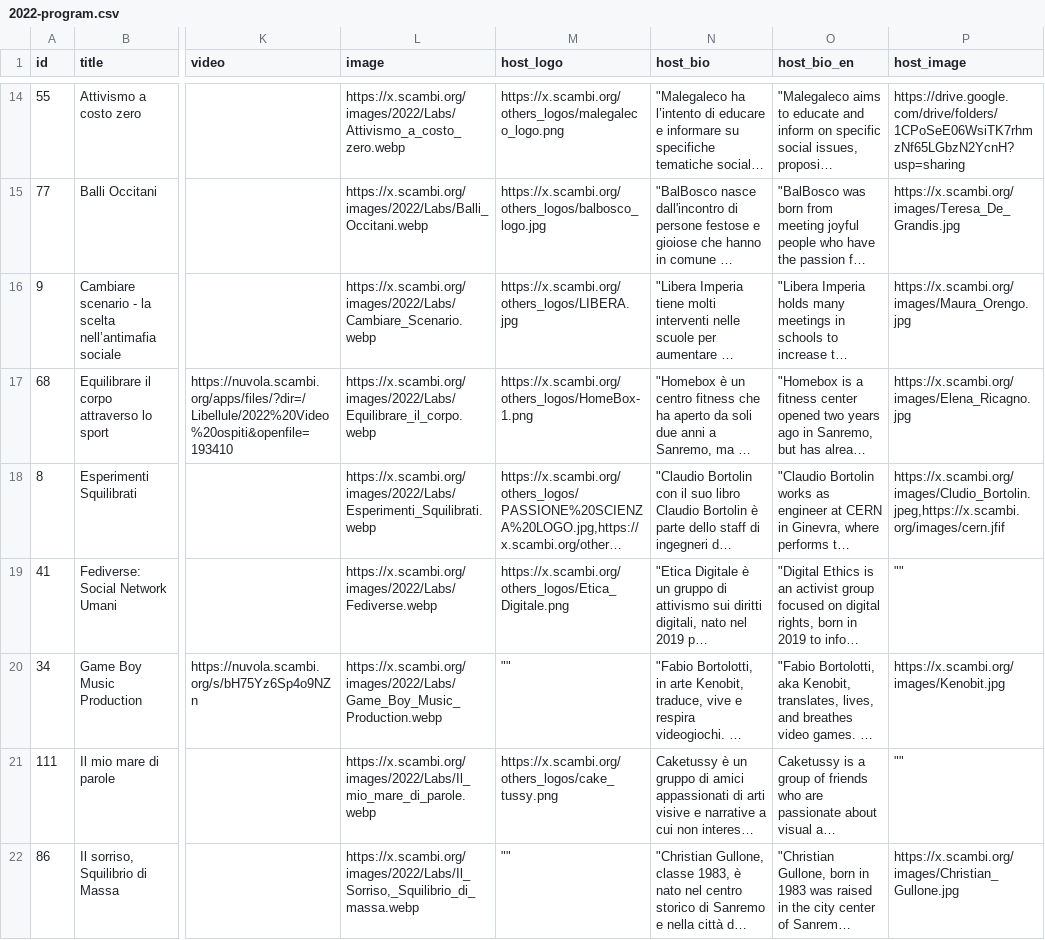
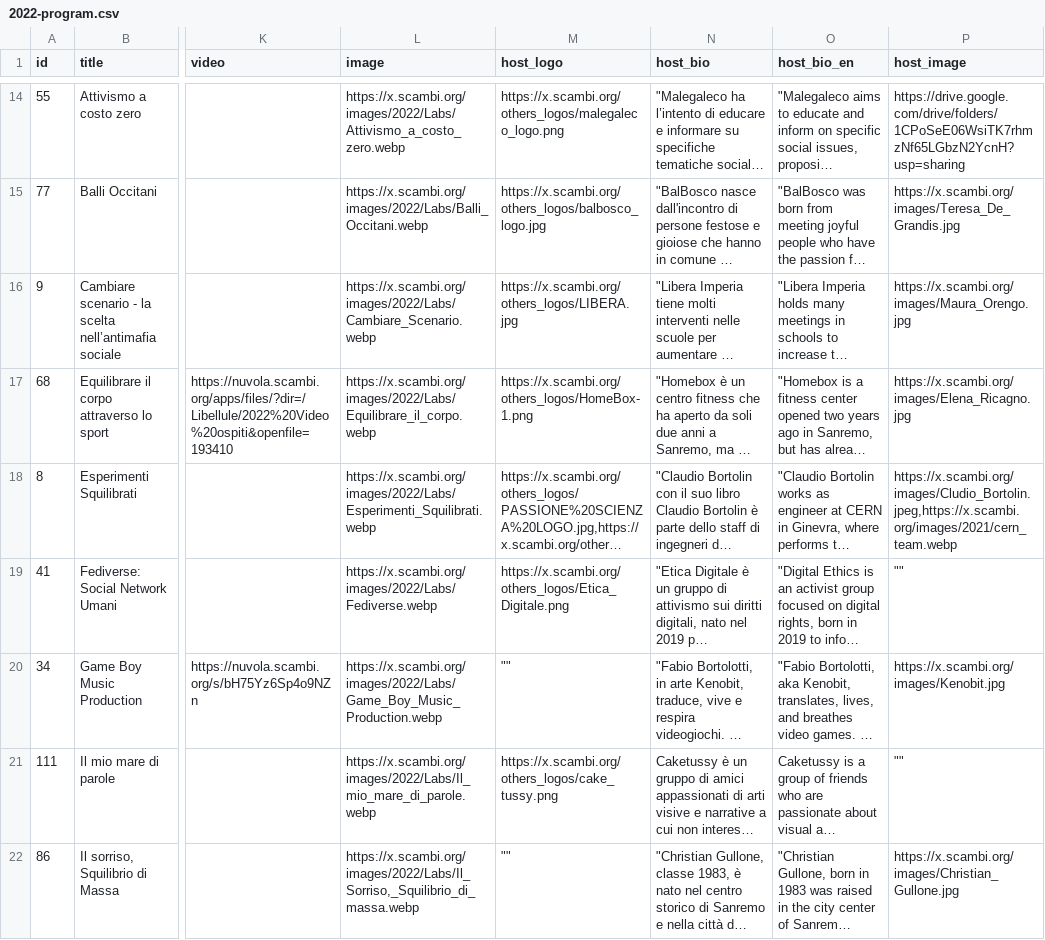
Before and after one commit to scambifestival/scambi.org, a CSV file: data/2022-program.csv, drawn as a sheet; only a part is shown, gaps mark what is left out; long unchanged cells end in …; the diff covers the shown part only; the diff names each change by its address in the sheet, - before the commit and + after, or states it on an @@ line.

```diff
--- a/data/2022-program.csv
+++ b/data/2022-program.csv
-P18 (host_image): https://x.scambi.org/images/Cludio_Bortolin.jpeg,https://x.scambi.org/images/cern.jfif
+P18 (host_image): https://x.scambi.org/images/Cludio_Bortolin.jpeg,https://x.scambi.org/images/2021/cern_team.webp
```
Also changed, not shown: 7 edited cells elsewhere in this file, data/2022-labs.csv, data/2022-pinoli.csv, 6 other files.
